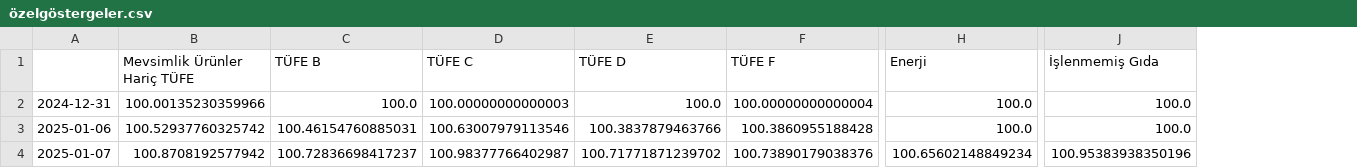
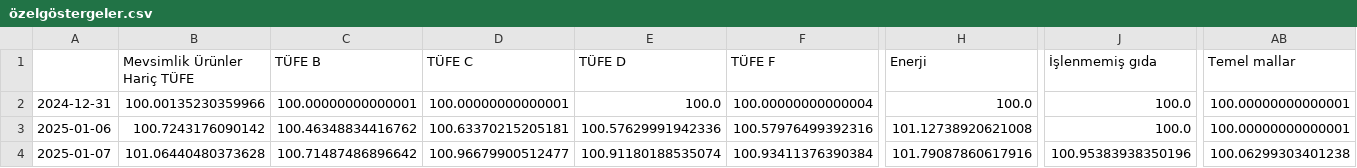
Before and after one commit to kaboya19/web-tufe-streamlit, a CSV file: özelgöstergeler.csv, drawn as a sheet; only a part is shown, gaps mark what is left out; the diff covers the shown part only; the diff names each change by its address in the sheet, - before the commit and + after, or states it on an @@ line.

```diff
--- a/özelgöstergeler.csv
+++ b/özelgöstergeler.csv
+column AB (Temel mallar), rows 2-4: 100.00000000000001 | 100.00000000000001 | 100.06299303401238
-J1: İşlenmemiş Gıda
+J1: İşlenmemiş gıda
-C2 (TÜFE B): 100.0
+C2 (TÜFE B): 100.00000000000001
-D2 (TÜFE C): 100.00000000000003
+D2 (TÜFE C): 100.00000000000001
-B3 (Mevsimlik Ürünler Hariç TÜFE): 100.52937760325742
+B3 (Mevsimlik Ürünler Hariç TÜFE): 100.7243176090142
-C3 (TÜFE B): 100.46154760885031
+C3 (TÜFE B): 100.46348834416762
-D3 (TÜFE C): 100.63007979113546
+D3 (TÜFE C): 100.63370215205181
-E3 (TÜFE D): 100.3837879463766
+E3 (TÜFE D): 100.57629991942336
-F3 (TÜFE F): 100.3860955188428
+F3 (TÜFE F): 100.57976499392316
-H3 (Enerji): 100.0
+H3 (Enerji): 101.12738920621008
-B4 (Mevsimlik Ürünler Hariç TÜFE): 100.8708192577942
+B4 (Mevsimlik Ürünler Hariç TÜFE): 101.06440480373628
-C4 (TÜFE B): 100.72836698417237
+C4 (TÜFE B): 100.71487486896642
-D4 (TÜFE C): 100.98377766402987
+D4 (TÜFE C): 100.96679900512477
-E4 (TÜFE D): 100.71771871239702
+E4 (TÜFE D): 100.91180188535074
-F4 (TÜFE F): 100.73890179038376
+F4 (TÜFE F): 100.93411376390384
-H4 (Enerji): 100.65602148849234
+H4 (Enerji): 101.79087860617916
```
Also changed, not shown: 1 added row and 131 edited cells elsewhere in this file, ağırlıklartüfe.csv, endeksler.csv, 6 other files.
